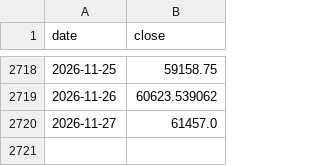
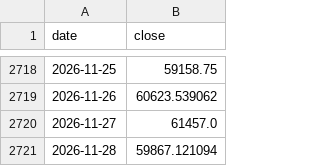
Before and after one commit to whyhuy/portfolio_tracker, a CSV file: data/prices/bitcoin.csv, drawn as a sheet; only a part is shown, gaps mark what is left out; the diff names each change by its address in the sheet, - before the commit and + after, or states it on an @@ line.

```diff
--- a/data/prices/bitcoin.csv
+++ b/data/prices/bitcoin.csv
+row 2721: 2026-11-28 | 59867.121094
```
Also changed, not shown: data/prices/CEG.csv, data/prices/CSPX.L.csv, 29 other files.
